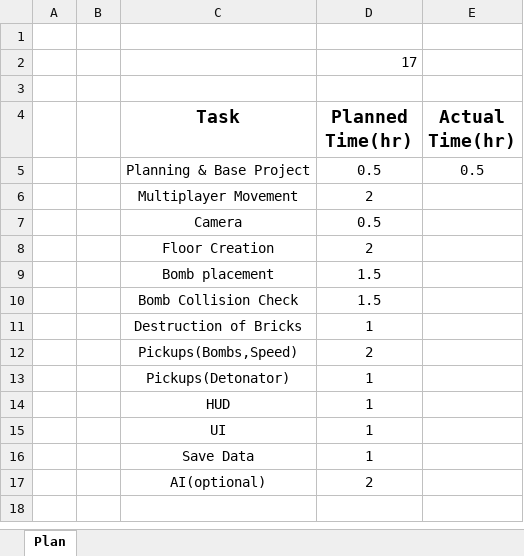
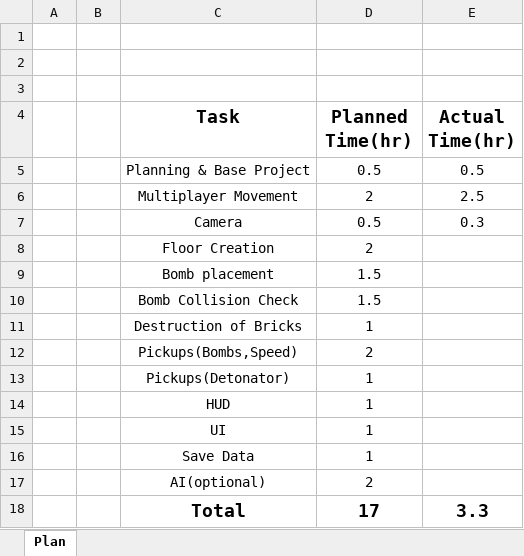
Before and after one commit to smart1897/BomberMan, an Excel workbook: Plan.xlsx, sheet Plan, drawn as a sheet; values as stored, in another font and other column widths than the file's, no borders; the diff names each change by its address in the sheet, - before the commit and + after, or states it on an @@ line.

```diff
--- a/Plan.xlsx (sheet Plan)
+++ b/Plan.xlsx (sheet Plan)
-D2 (Planned Time(hr)): 17
+D2 (Planned Time(hr)): (empty)
-E6 (Actual Time(hr)): (empty)
+E6 (Actual Time(hr)): 2.5
-E7 (Actual Time(hr)): (empty)
+E7 (Actual Time(hr)): 0.3
+row 18:  |  | Total | 17 | 3.3
```
Also changed, not shown: 41 other files.
